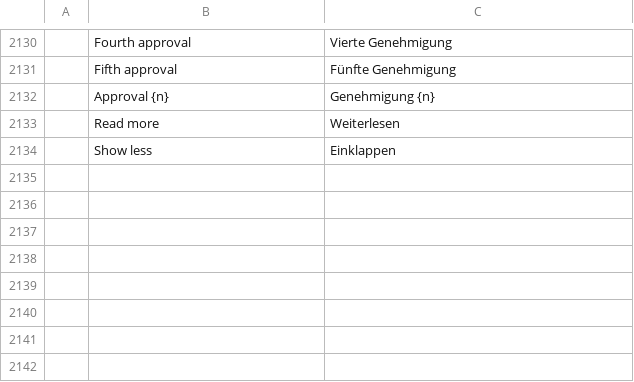
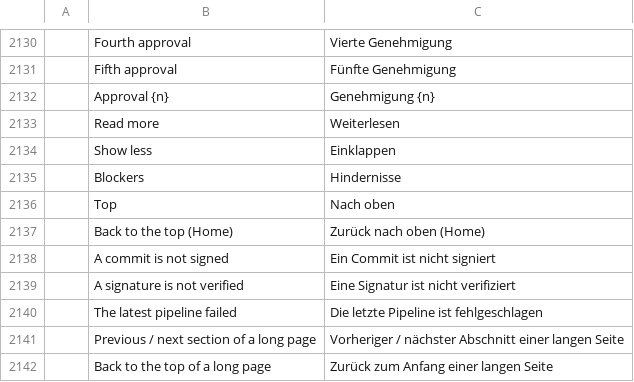
Before and after one commit to julien-langlois/gitlab-tracker, a TSV file: gitlab-tracker/i18n/de.tsv, drawn as a sheet; only a part is shown, gaps mark what is left out; the diff names each change by its address in the sheet, - before the commit and + after, or states it on an @@ line.

Commit message:
feat(gui): long pages get a bar of their sections; a click scrolls there, the one in view is lit, [ / ] and Home move between them

```diff
--- a/gitlab-tracker/i18n/de.tsv
+++ b/gitlab-tracker/i18n/de.tsv
+row 2135:  | Blockers | Hindernisse
+row 2136:  | Top | Nach oben
+row 2137:  | Back to the top (Home) | Zurück nach oben (Home)
+row 2138:  | A commit is not signed | Ein Commit ist nicht signiert
+row 2139:  | A signature is not verified | Eine Signatur ist nicht verifiziert
+row 2140:  | The latest pipeline failed | Die letzte Pipeline ist fehlgeschlagen
+row 2141:  | Previous / next section of a long page | Vorheriger / nächster Abschnitt einer langen Seite
+row 2142:  | Back to the top of a long page | Zurück zum Anfang einer langen Seite
```
Also changed, not shown: gitlab-tracker/i18n/es.tsv, gitlab-tracker/i18n/fr.tsv, 14 other files.
